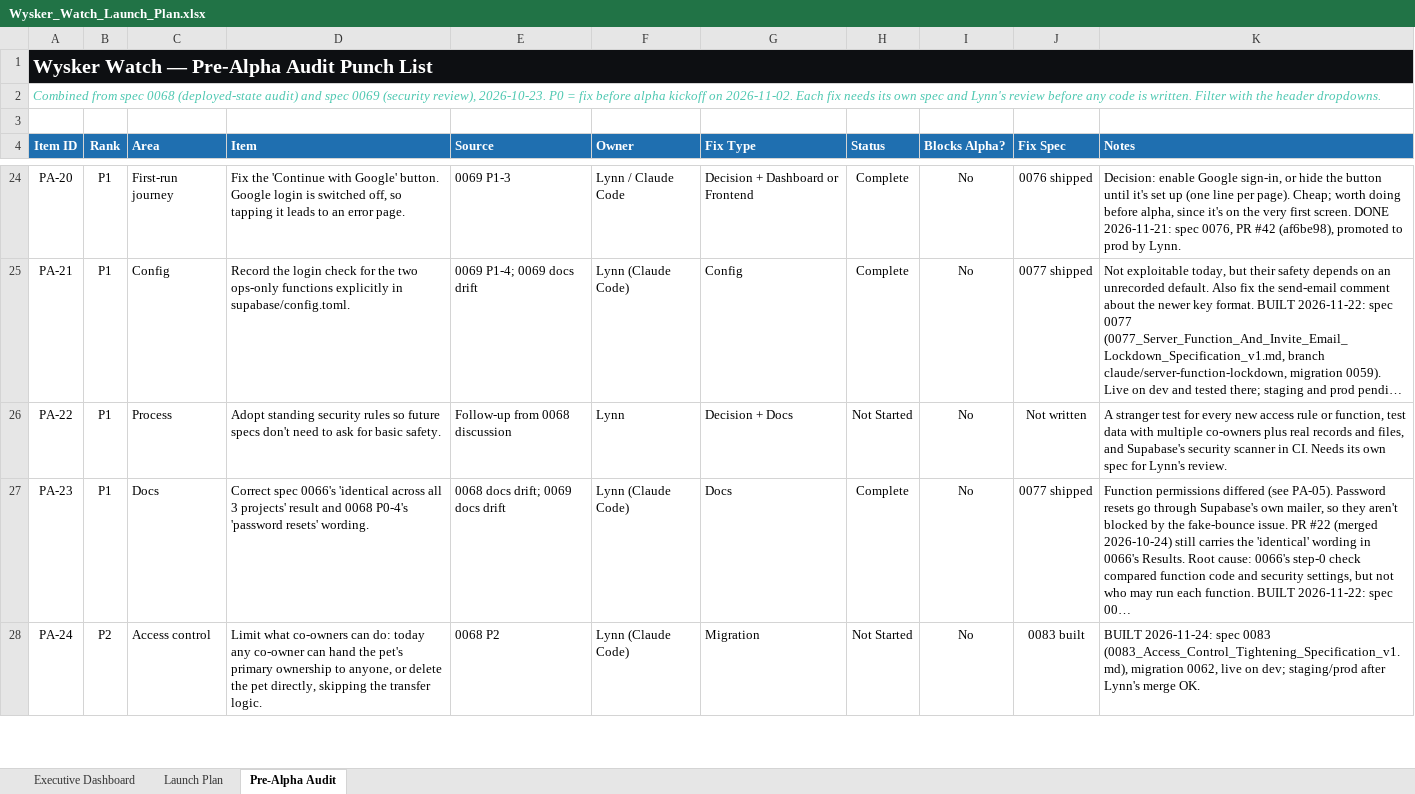
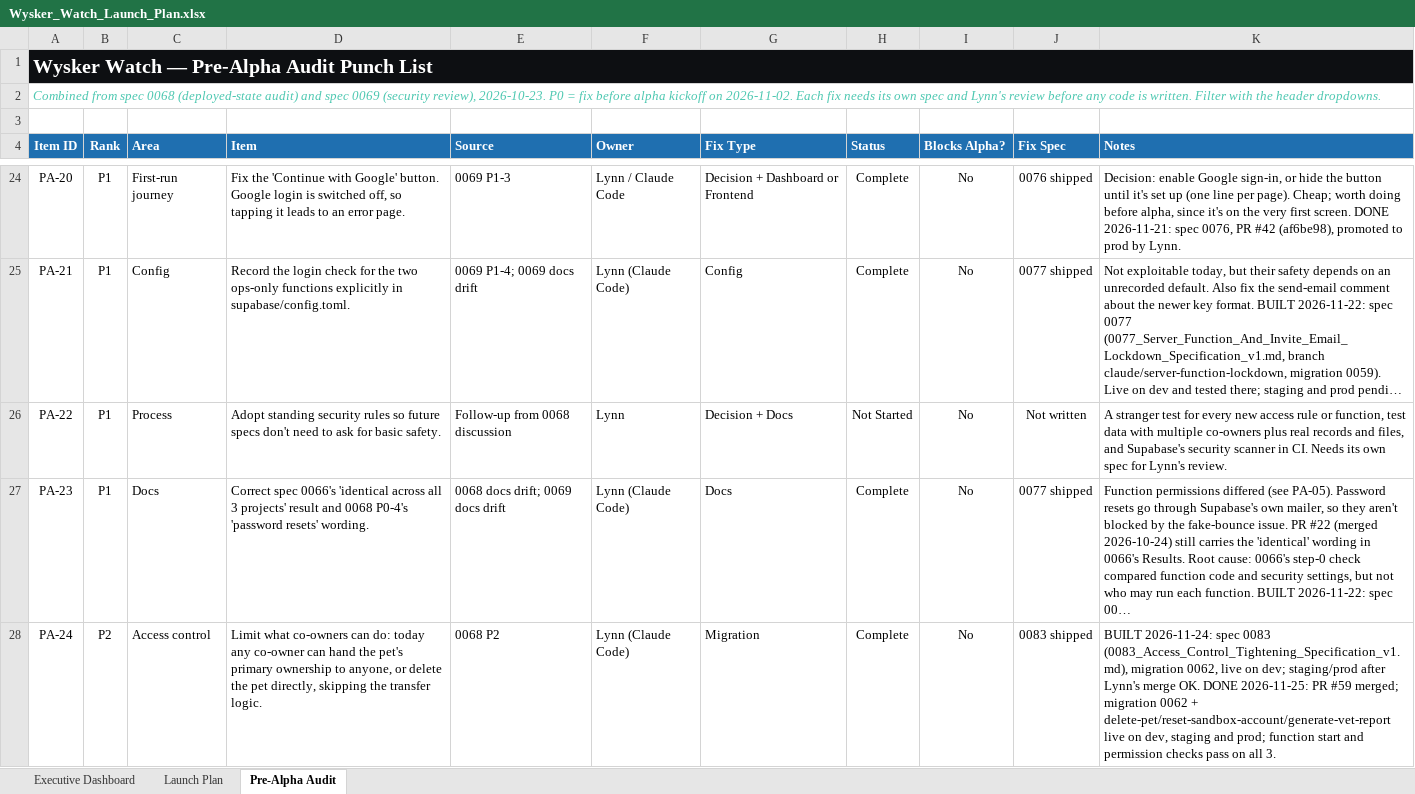
Before and after one commit to YellowVelo/whisker-watch-supabase, an Excel workbook: docs/planning/Wysker_Watch_Launch_Plan.xlsx, sheet Pre-Alpha Audit, drawn as a sheet; only a part is shown, gaps mark what is left out; long unchanged cells end in …; values as stored, in another font and other column widths than the file's, no borders; conditional formats not drawn; the diff covers the shown part only; the diff names each change by its address in the sheet, - before the commit and + after, or states it on an @@ line.

```diff
--- a/docs/planning/Wysker_Watch_Launch_Plan.xlsx (sheet Pre-Alpha Audit)
+++ b/docs/planning/Wysker_Watch_Launch_Plan.xlsx (sheet Pre-Alpha Audit)
-H28 (Status): Not Started
+H28 (Status): Complete
-J28 (Fix Spec): 0083 built
+J28 (Fix Spec): 0083 shipped
-K28 (Notes): …merge OK.
+K28 (Notes): …merge OK. DONE 2026-11-25: PR #59 merged; migration 0062 + delete-pet/reset-sandbox-account/generate-vet-report live on dev, staging and prod; function start and permission checks pass on all 3.
```
Also changed, not shown: 9 edited cells elsewhere in this sheet, 1 other file.
